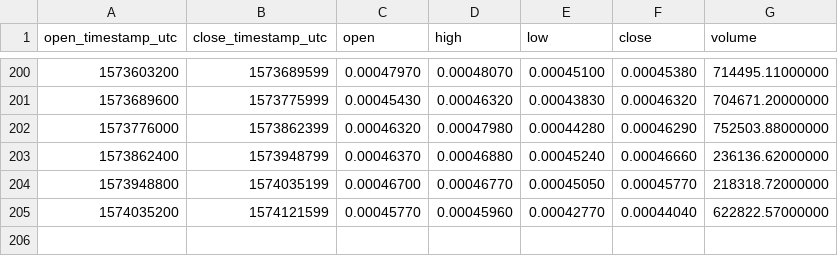
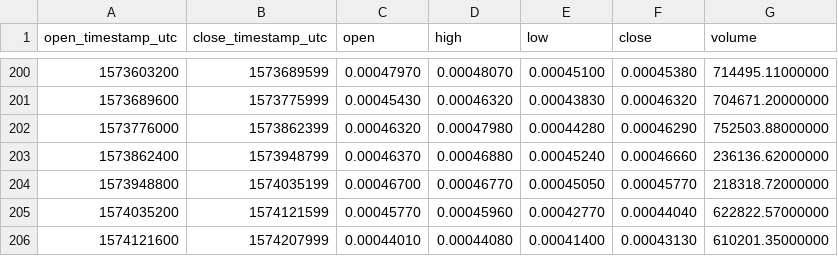
Before and after one commit to cryptobigbro/binance-ATOMBTC, a CSV file: binance-ATOMBTC-1d.csv, drawn as a sheet; only a part is shown, gaps mark what is left out; the diff names each change by its address in the sheet, - before the commit and + after, or states it on an @@ line.

```diff
--- a/binance-ATOMBTC-1d.csv
+++ b/binance-ATOMBTC-1d.csv
+row 206: 1574121600 | 1574207999 | 0.00044010 | 0.00044080 | 0.00041400 | 0.00043130 | 610201.35000000
```
Also changed, not shown: binance-ATOMBTC-1h.csv.
